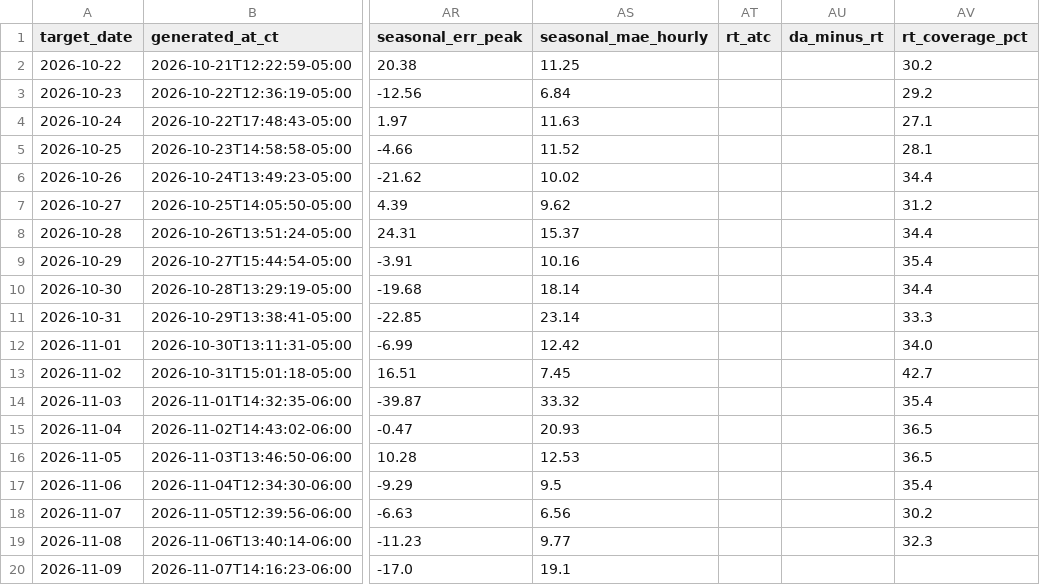
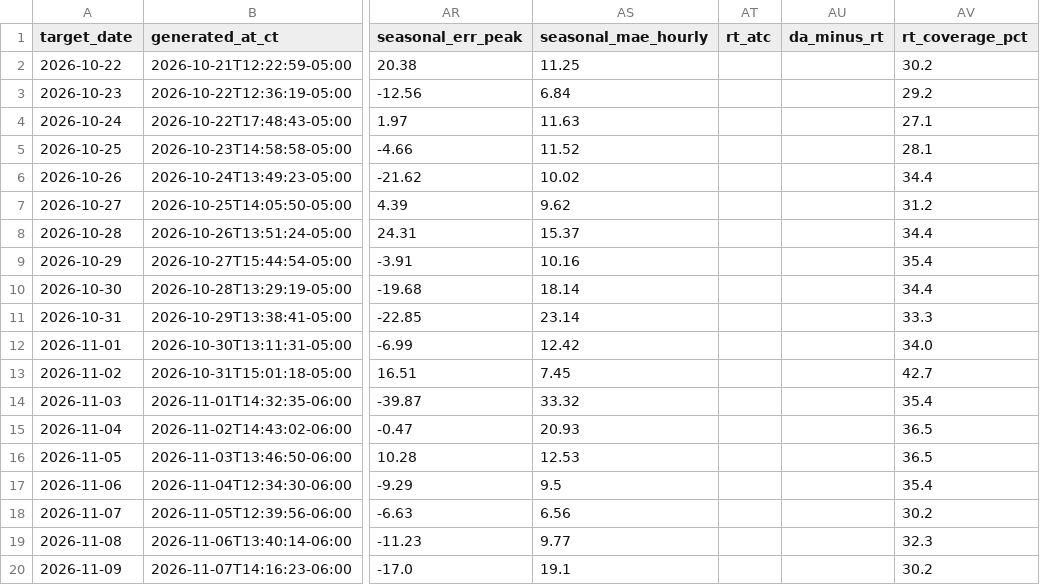
Before and after one commit to AAaali2292/ercot-forecast-updated, a CSV file: scorecard.csv, drawn as a sheet; only a part is shown, gaps mark what is left out; the diff names each change by its address in the sheet, - before the commit and + after, or states it on an @@ line.

```diff
--- a/scorecard.csv
+++ b/scorecard.csv
-AV20 (rt_coverage_pct): (empty)
+AV20 (rt_coverage_pct): 30.2
```
Also changed, not shown: 2 other files.
